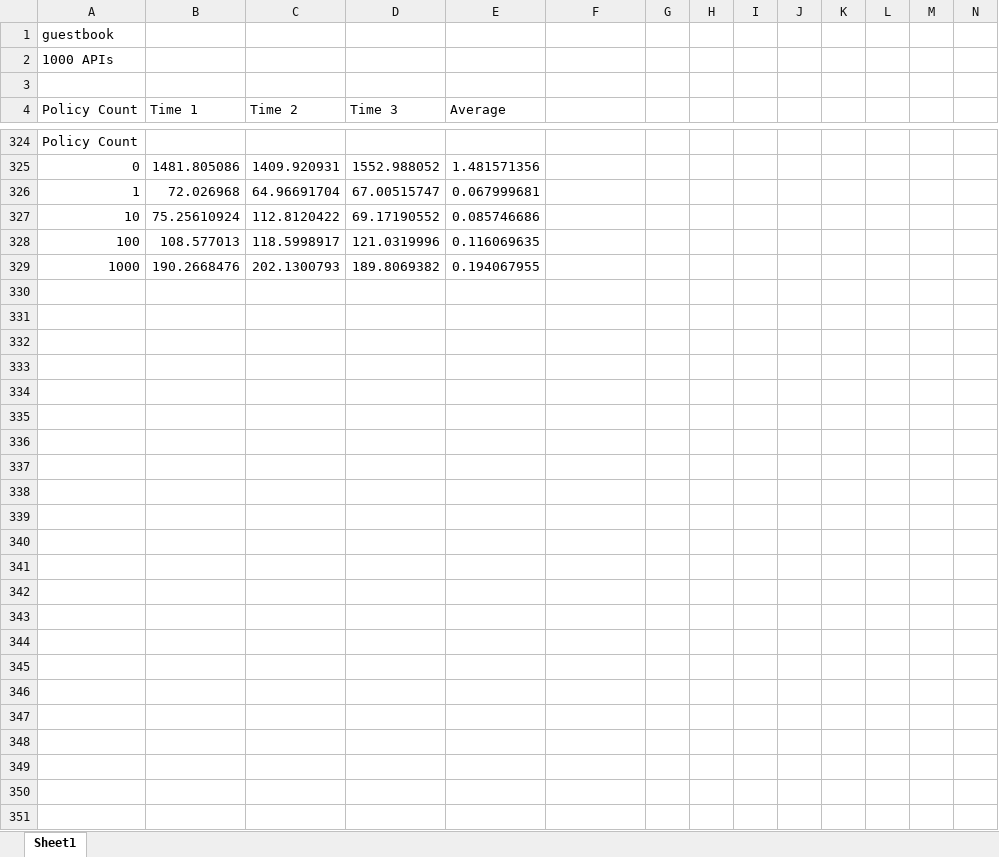
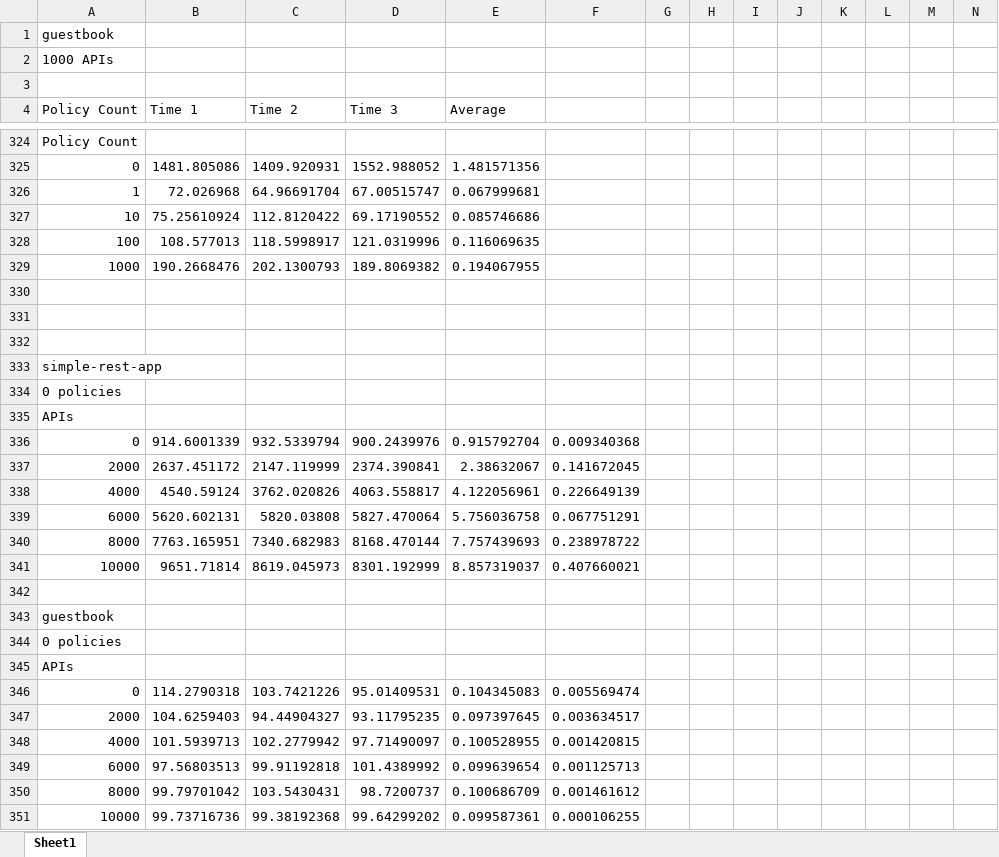
Before and after one commit to jackguo/eager-appscale, an Excel workbook: Eager/evaluation/DeploymentTimeGovernanceTestResults.xlsx, sheet Sheet1, drawn as a sheet; only a part is shown, gaps mark what is left out; values as stored, in another font and other column widths than the file's, no borders; charts and pictures not drawn; the diff names each change by its address in the sheet, - before the commit and + after, or states it on an @@ line.

Commit message:
updating test results

```diff
--- a/Eager/evaluation/DeploymentTimeGovernanceTestResults.xlsx (sheet Sheet1)
+++ b/Eager/evaluation/DeploymentTimeGovernanceTestResults.xlsx (sheet Sheet1)
+row 330: (empty)
+row 331: (empty)
+row 332: (empty)
+row 333: simple-rest-app
+row 334: 0 policies
+row 335: APIs
+row 336: 0 | 914.6001339 | 932.5339794 | 900.2439976 | 0.915792704 | 0.009340368
+row 337: 2000 | 2637.451172 | 2147.119999 | 2374.390841 | 2.38632067 | 0.141672045
+row 338: 4000 | 4540.59124 | 3762.020826 | 4063.558817 | 4.122056961 | 0.226649139
+row 339: 6000 | 5620.602131 | 5820.03808 | 5827.470064 | 5.756036758 | 0.067751291
+row 340: 8000 | 7763.165951 | 7340.682983 | 8168.470144 | 7.757439693 | 0.238978722
+row 341: 10000 | 9651.71814 | 8619.045973 | 8301.192999 | 8.857319037 | 0.407660021
+row 342: (empty)
+row 343: guestbook
+row 344: 0 policies
+row 345: APIs
+row 346: 0 | 114.2790318 | 103.7421226 | 95.01409531 | 0.104345083 | 0.005569474
+row 347: 2000 | 104.6259403 | 94.44904327 | 93.11795235 | 0.097397645 | 0.003634517
+row 348: 4000 | 101.5939713 | 102.2779942 | 97.71490097 | 0.100528955 | 0.001420815
+row 349: 6000 | 97.56803513 | 99.91192818 | 101.4389992 | 0.099639654 | 0.001125713
+row 350: 8000 | 99.79701042 | 103.5430431 | 98.7200737 | 0.100686709 | 0.001461612
+row 351: 10000 | 99.73716736 | 99.38192368 | 99.64299202 | 0.099587361 | 0.000106255
```
Also changed, not shown: charts or pictures.
